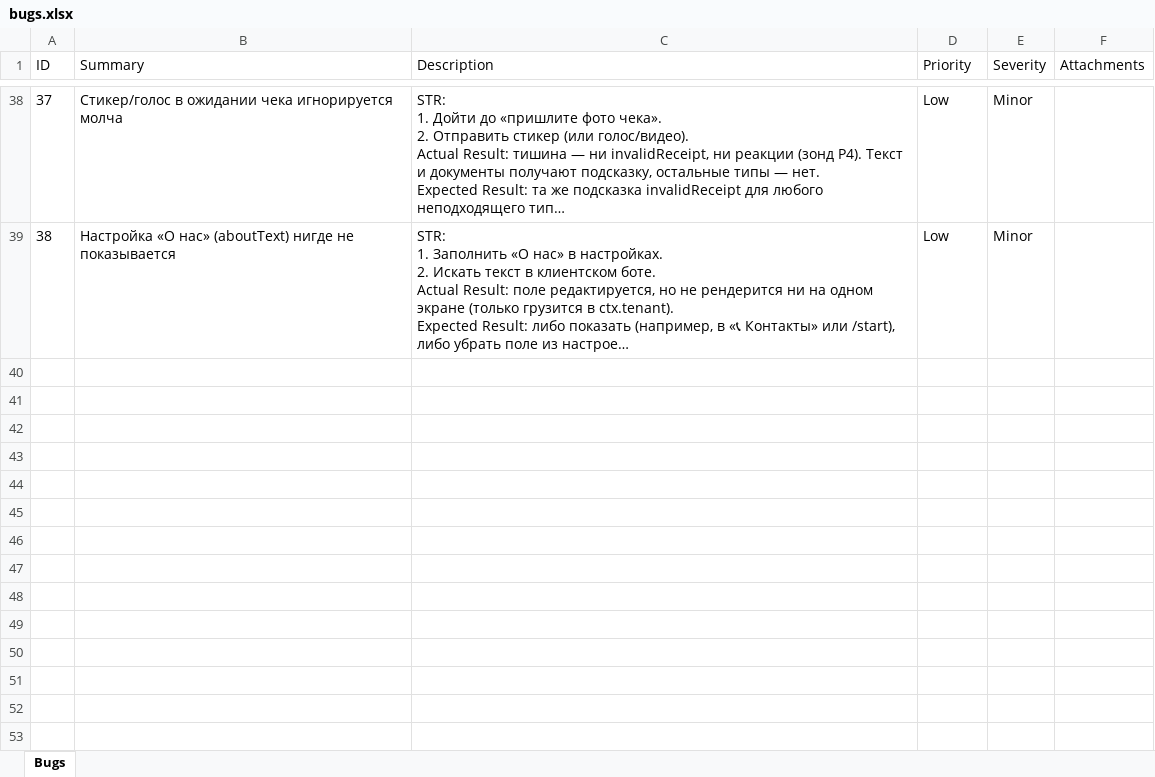
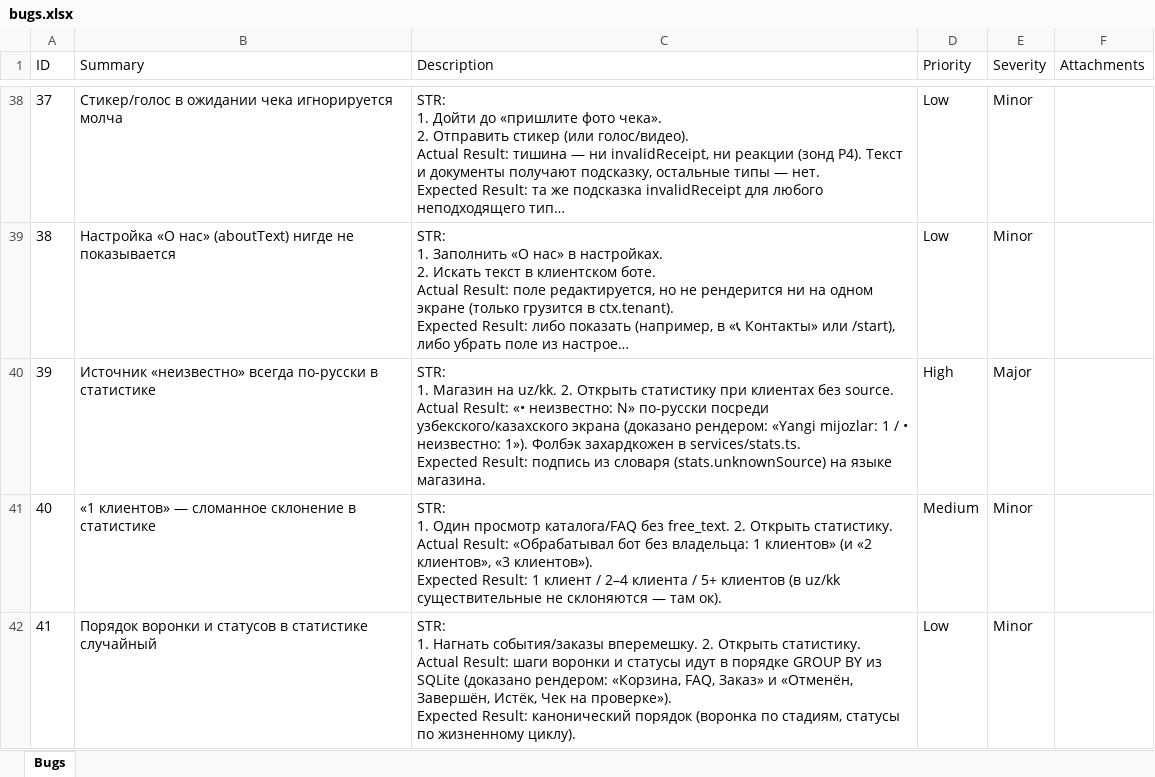
Before and after one commit to koyaware/confectioner-bot, an Excel workbook: docs/qa/bugs.xlsx, sheet Bugs, drawn as a sheet; only a part is shown, gaps mark what is left out; long unchanged cells end in …; values as stored, in another font and other column widths than the file's, no borders; ↵ is a line break in a cell; the diff names each change by its address in the sheet, - before the commit and + after, or states it on an @@ line.

Commit message:
docs(qa): log stats bugs 39-41

```diff
--- a/docs/qa/bugs.xlsx (sheet Bugs)
+++ b/docs/qa/bugs.xlsx (sheet Bugs)
+row 40: 39 | Источник «неизвестно» всегда по-русски в статистике | STR: ↵ 1. Магазин на uz/kk. 2. Открыть статистику при клиентах без source. ↵ Actual Result: «• неизвестно: N» по-русски посреди узбекского/казахского экрана (доказано рендером: «Yangi mijozlar: 1 / • неизвестно: 1»). Фолбэк захардкожен в services/stats.ts. ↵ Expected Result: подпись из словаря (stats.unknownSource) на языке магазина. | High | Major
+row 41: 40 | «1 клиентов» — сломанное склонение в статистике | STR: ↵ 1. Один просмотр каталога/FAQ без free_text. 2. Открыть статистику. ↵ Actual Result: «Обрабатывал бот без владельца: 1 клиентов» (и «2 клиентов», «3 клиентов»). ↵ Expected Result: 1 клиент / 2–4 клиента / 5+ клиентов (в uz/kk существительные не склоняются — там ок). | Medium | Minor
+row 42: 41 | Порядок воронки и статусов в статистике случайный | STR: ↵ 1. Нагнать события/заказы вперемешку. 2. Открыть статистику. ↵ Actual Result: шаги воронки и статусы идут в порядке GROUP BY из SQLite (доказано рендером: «Корзина, FAQ, Заказ» и «Отменён, Завершён, Истёк, Чек на проверке»). ↵ Expected Result: канонический порядок (воронка по стадиям, статусы по жизненному циклу). | Low | Minor
```
